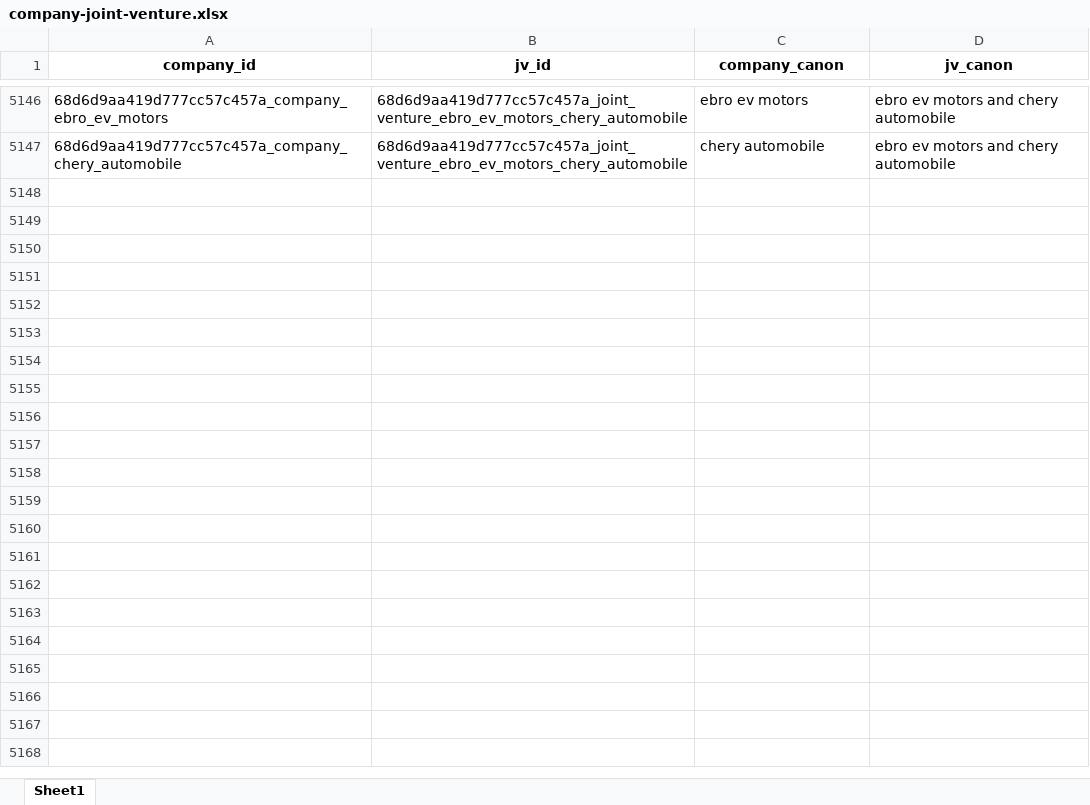
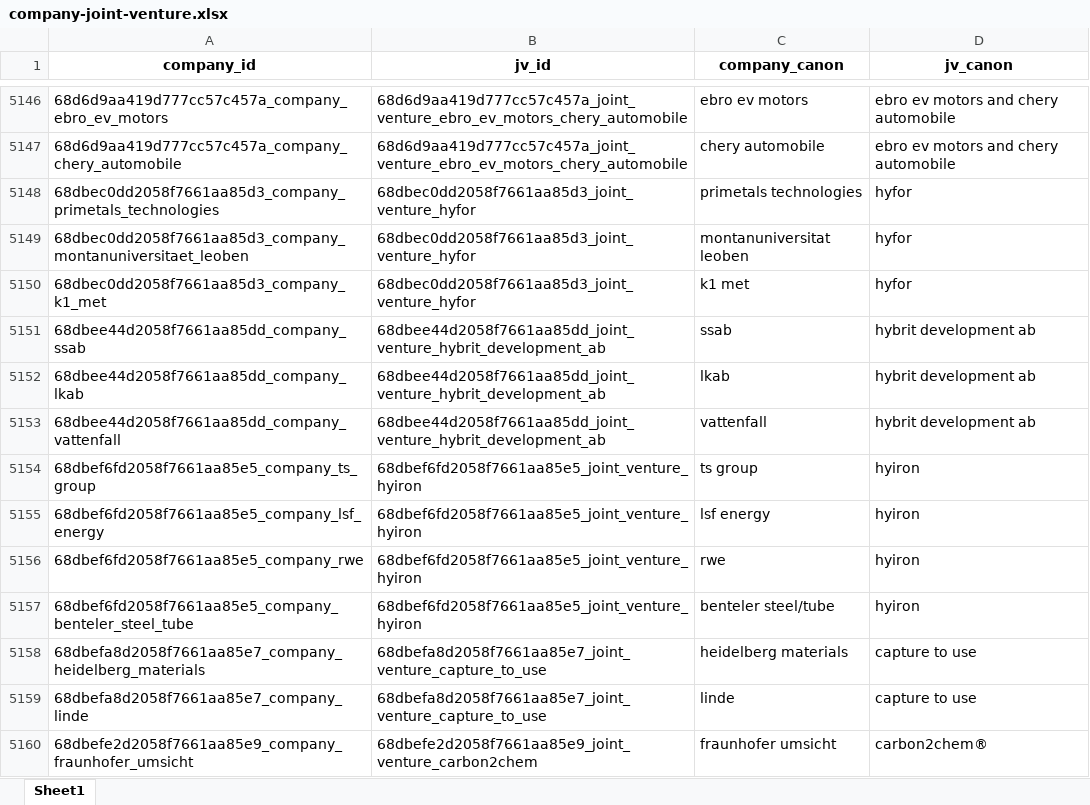
Before and after one commit to benmcwilliams/tuone-core, an Excel workbook: reconcile/storage/output/company-joint-venture.xlsx, sheet Sheet1, drawn as a sheet; only a part is shown, gaps mark what is left out; values as stored, in another font and other column widths than the file's, no borders; the diff names each change by its address in the sheet, - before the commit and + after, or states it on an @@ line.

```diff
--- a/reconcile/storage/output/company-joint-venture.xlsx (sheet Sheet1)
+++ b/reconcile/storage/output/company-joint-venture.xlsx (sheet Sheet1)
+row 5148: 68dbec0dd2058f7661aa85d3_company_primetals_technologies | 68dbec0dd2058f7661aa85d3_joint_venture_hyfor | primetals technologies | hyfor
+row 5149: 68dbec0dd2058f7661aa85d3_company_montanuniversitaet_leoben | 68dbec0dd2058f7661aa85d3_joint_venture_hyfor | montanuniversitat leoben | hyfor
+row 5150: 68dbec0dd2058f7661aa85d3_company_k1_met | 68dbec0dd2058f7661aa85d3_joint_venture_hyfor | k1 met | hyfor
+row 5151: 68dbee44d2058f7661aa85dd_company_ssab | 68dbee44d2058f7661aa85dd_joint_venture_hybrit_development_ab | ssab | hybrit development ab
+row 5152: 68dbee44d2058f7661aa85dd_company_lkab | 68dbee44d2058f7661aa85dd_joint_venture_hybrit_development_ab | lkab | hybrit development ab
+row 5153: 68dbee44d2058f7661aa85dd_company_vattenfall | 68dbee44d2058f7661aa85dd_joint_venture_hybrit_development_ab | vattenfall | hybrit development ab
+row 5154: 68dbef6fd2058f7661aa85e5_company_ts_group | 68dbef6fd2058f7661aa85e5_joint_venture_hyiron | ts group | hyiron
+row 5155: 68dbef6fd2058f7661aa85e5_company_lsf_energy | 68dbef6fd2058f7661aa85e5_joint_venture_hyiron | lsf energy | hyiron
+row 5156: 68dbef6fd2058f7661aa85e5_company_rwe | 68dbef6fd2058f7661aa85e5_joint_venture_hyiron | rwe | hyiron
+row 5157: 68dbef6fd2058f7661aa85e5_company_benteler_steel_tube | 68dbef6fd2058f7661aa85e5_joint_venture_hyiron | benteler steel/tube | hyiron
+row 5158: 68dbefa8d2058f7661aa85e7_company_heidelberg_materials | 68dbefa8d2058f7661aa85e7_joint_venture_capture_to_use | heidelberg materials | capture to use
+row 5159: 68dbefa8d2058f7661aa85e7_company_linde | 68dbefa8d2058f7661aa85e7_joint_venture_capture_to_use | linde | capture to use
+row 5160: 68dbefe2d2058f7661aa85e9_company_fraunhofer_umsicht | 68dbefe2d2058f7661aa85e9_joint_venture_carbon2chem | fraunhofer umsicht | carbon2chem®
```
Also changed, not shown: reconcile/storage/output/capacities_plot.xlsx, reconcile/storage/output/check_investments.xlsx, 12 other files.
